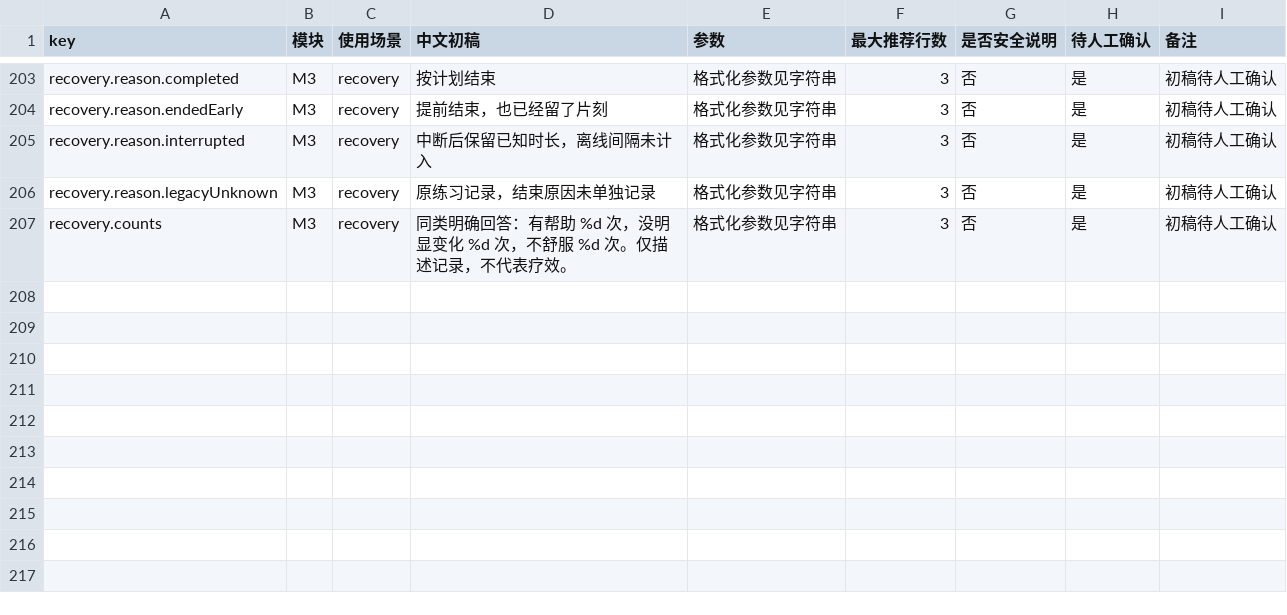
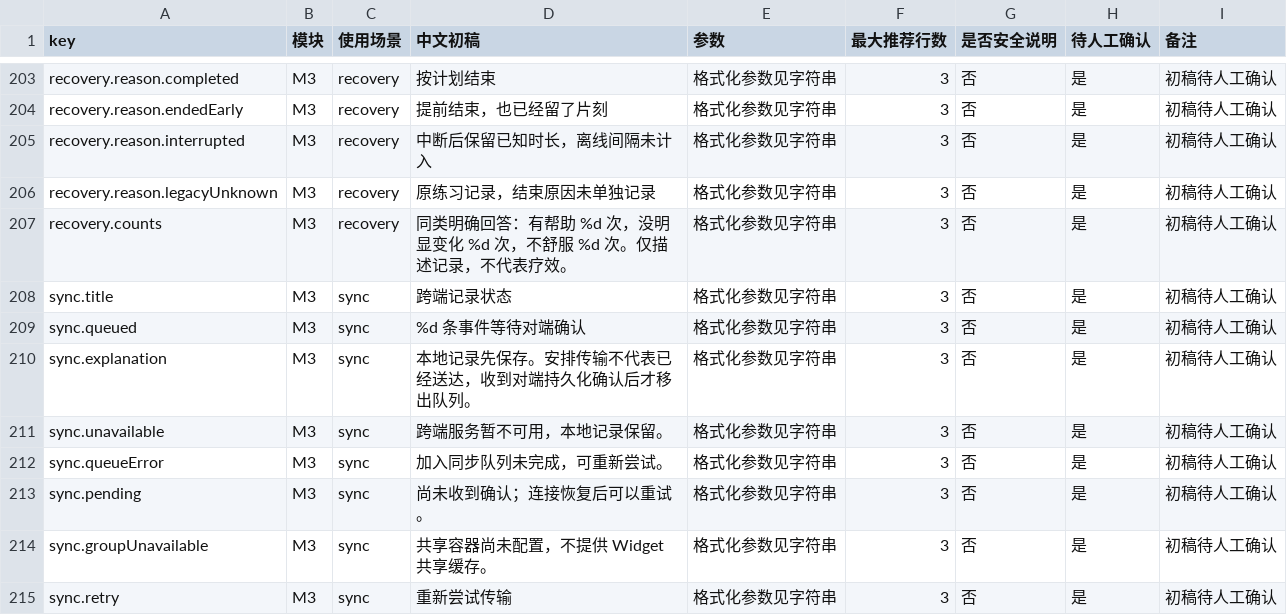
Before and after one commit to yvain57-afk/fangcun, a CSV file: docs/plans/fangcun-v1/COPY_REVIEW.csv, drawn as a sheet; only a part is shown, gaps mark what is left out; the diff names each change by its address in the sheet, - before the commit and + after, or states it on an @@ line.

```diff
--- a/docs/plans/fangcun-v1/COPY_REVIEW.csv
+++ b/docs/plans/fangcun-v1/COPY_REVIEW.csv
+row 208: sync.title | M3 | sync | 跨端记录状态 | 格式化参数见字符串 | 3 | 否 | 是 | 初稿待人工确认
+row 209: sync.queued | M3 | sync | %d 条事件等待对端确认 | 格式化参数见字符串 | 3 | 否 | 是 | 初稿待人工确认
+row 210: sync.explanation | M3 | sync | 本地记录先保存。安排传输不代表已经送达，收到对端持久化确认后才移出队列。 | 格式化参数见字符串 | 3 | 否 | 是 | 初稿待人工确认
+row 211: sync.unavailable | M3 | sync | 跨端服务暂不可用，本地记录保留。 | 格式化参数见字符串 | 3 | 否 | 是 | 初稿待人工确认
+row 212: sync.queueError | M3 | sync | 加入同步队列未完成，可重新尝试。 | 格式化参数见字符串 | 3 | 否 | 是 | 初稿待人工确认
+row 213: sync.pending | M3 | sync | 尚未收到确认；连接恢复后可以重试。 | 格式化参数见字符串 | 3 | 否 | 是 | 初稿待人工确认
+row 214: sync.groupUnavailable | M3 | sync | 共享容器尚未配置，不提供 Widget 共享缓存。 | 格式化参数见字符串 | 3 | 否 | 是 | 初稿待人工确认
+row 215: sync.retry | M3 | sync | 重新尝试传输 | 格式化参数见字符串 | 3 | 否 | 是 | 初稿待人工确认
```
Also changed, not shown: 51 other files.
